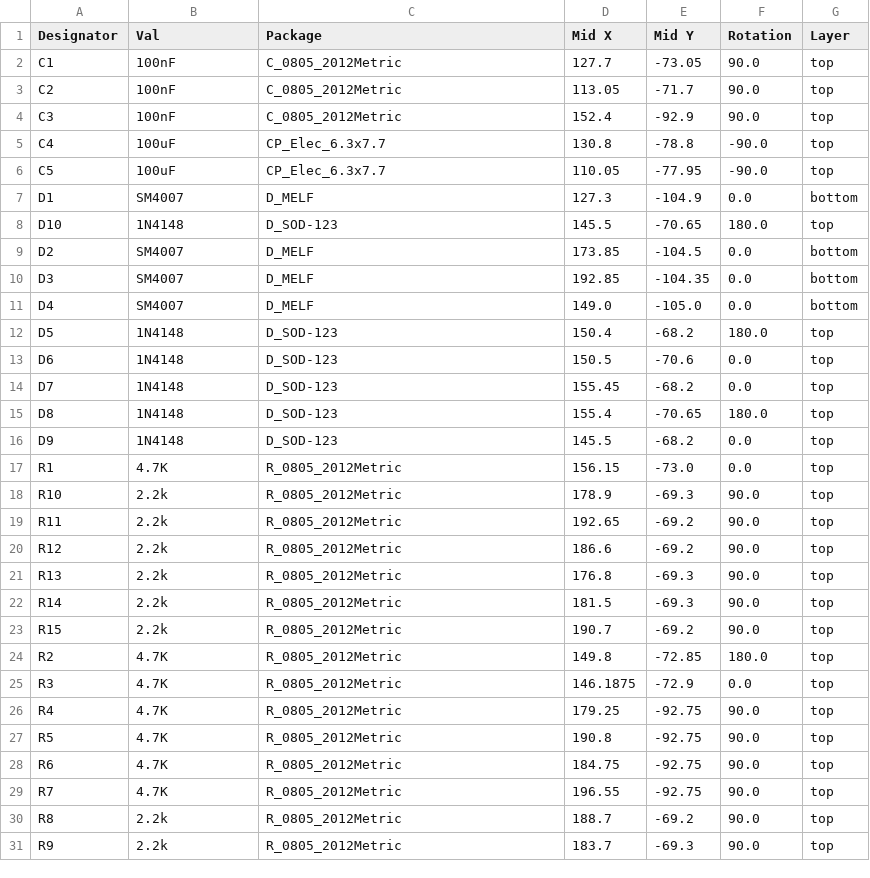
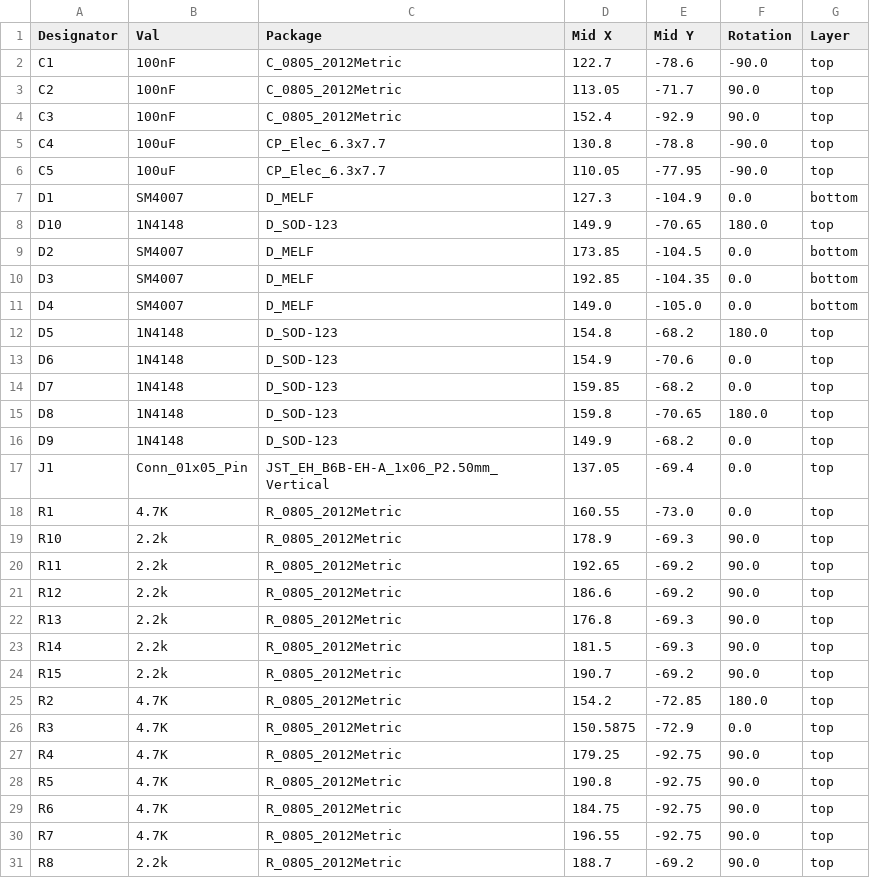
Before and after one commit to kecajtop/esp32_blinds_controller, a CSV file: pcb/bot/jlcpcb/production_files/CPL-esp32_blinds_controller.csv, drawn as a sheet; only a part is shown; the shorter side is filled out with more unchanged rows.

```diff
--- a/pcb/bot/jlcpcb/production_files/CPL-esp32_blinds_controller.csv
+++ b/pcb/bot/jlcpcb/production_files/CPL-esp32_blinds_controller.csv
@@ -1,3 +1,3 @@
 Designator,Val,Package,Mid X,Mid Y,Rotation,Layer
-C1,100nF,C_0805_2012Metric,127.7,-73.05,90.0,top
+C1,100nF,C_0805_2012Metric,122.7,-78.6,-90.0,top
 C2,100nF,C_0805_2012Metric,113.05,-71.7,90.0,top
@@ -7,3 +7,3 @@ C5,100uF,CP_Elec_6.3x7.7,110.05,-77.95,-90.0,top
 D1,SM4007,D_MELF,127.3,-104.9,0.0,bottom
-D10,1N4148,D_SOD-123,145.5,-70.65,180.0,top
+D10,1N4148,D_SOD-123,149.9,-70.65,180.0,top
 D2,SM4007,D_MELF,173.85,-104.5,0.0,bottom
@@ -11,8 +11,9 @@ D3,SM4007,D_MELF,192.85,-104.35,0.0,bottom
 D4,SM4007,D_MELF,149.0,-105.0,0.0,bottom
-D5,1N4148,D_SOD-123,150.4,-68.2,180.0,top
-D6,1N4148,D_SOD-123,150.5,-70.6,0.0,top
-D7,1N4148,D_SOD-123,155.45,-68.2,0.0,top
-D8,1N4148,D_SOD-123,155.4,-70.65,180.0,top
-D9,1N4148,D_SOD-123,145.5,-68.2,0.0,top
-R1,4.7K,R_0805_2012Metric,156.15,-73.0,0.0,top
+D5,1N4148,D_SOD-123,154.8,-68.2,180.0,top
+D6,1N4148,D_SOD-123,154.9,-70.6,0.0,top
+D7,1N4148,D_SOD-123,159.85,-68.2,0.0,top
+D8,1N4148,D_SOD-123,159.8,-70.65,180.0,top
+D9,1N4148,D_SOD-123,149.9,-68.2,0.0,top
+J1,Conn_01x05_Pin,JST_EH_B6B-EH-A_1x06_P2.50mm_Vertical,137.05,-69.4,0.0,top
+R1,4.7K,R_0805_2012Metric,160.55,-73.0,0.0,top
 R10,2.2k,R_0805_2012Metric,178.9,-69.3,90.0,top
@@ -23,4 +24,4 @@ R14,2.2k,R_0805_2012Metric,181.5,-69.3,90.0,top
 R15,2.2k,R_0805_2012Metric,190.7,-69.2,90.0,top
-R2,4.7K,R_0805_2012Metric,149.8,-72.85,180.0,top
-R3,4.7K,R_0805_2012Metric,146.1875,-72.9,0.0,top
+R2,4.7K,R_0805_2012Metric,154.2,-72.85,180.0,top
+R3,4.7K,R_0805_2012Metric,150.5875,-72.9,0.0,top
 R4,4.7K,R_0805_2012Metric,179.25,-92.75,90.0,top
```
Also changed, not shown: pcb/bot/jlcpcb/production_files/BOM-esp32_blinds_controller.csv, 36 other files.
